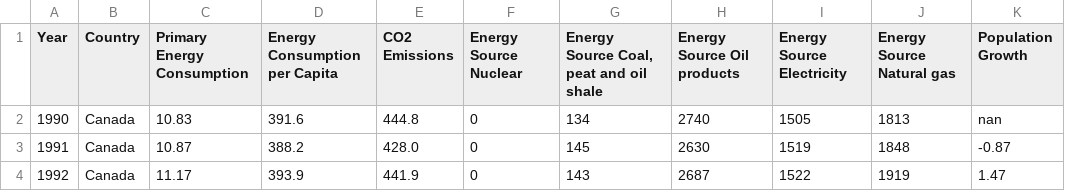
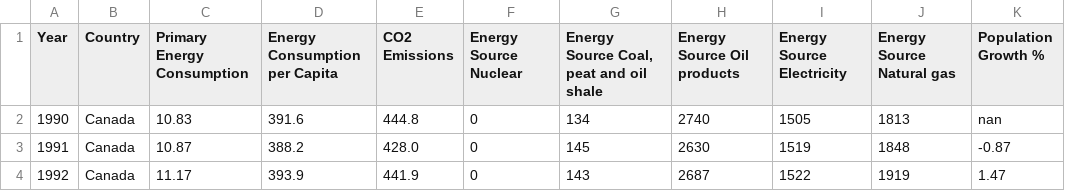
Before and after one commit to maddiebowman/Global_Climate_Change_Trends, a CSV file: output/final_data_with_population_growth.csv, drawn as a sheet; only a part is shown.

```diff
--- a/output/final_data_with_population_growth.csv
+++ b/output/final_data_with_population_growth.csv
@@ -1,2 +1,2 @@
-Year,Country,Primary Energy Consumption,Energy Consumption per Capita,CO2 Emissions,Energy Source Nuclear,"Energy Source Coal, peat and oil shale",Energy Source Oil products,Energy Source Electricity,Energy Source Natural gas,Population Growth
+Year,Country,Primary Energy Consumption,Energy Consumption per Capita,CO2 Emissions,Energy Source Nuclear,"Energy Source Coal, peat and oil shale",Energy Source Oil products,Energy Source Electricity,Energy Source Natural gas,Population Growth %
 1990,Canada,10.83,391.6,444.8,0,134,2740,1505,1813,nan
```
Also changed, not shown: 2 other files.
